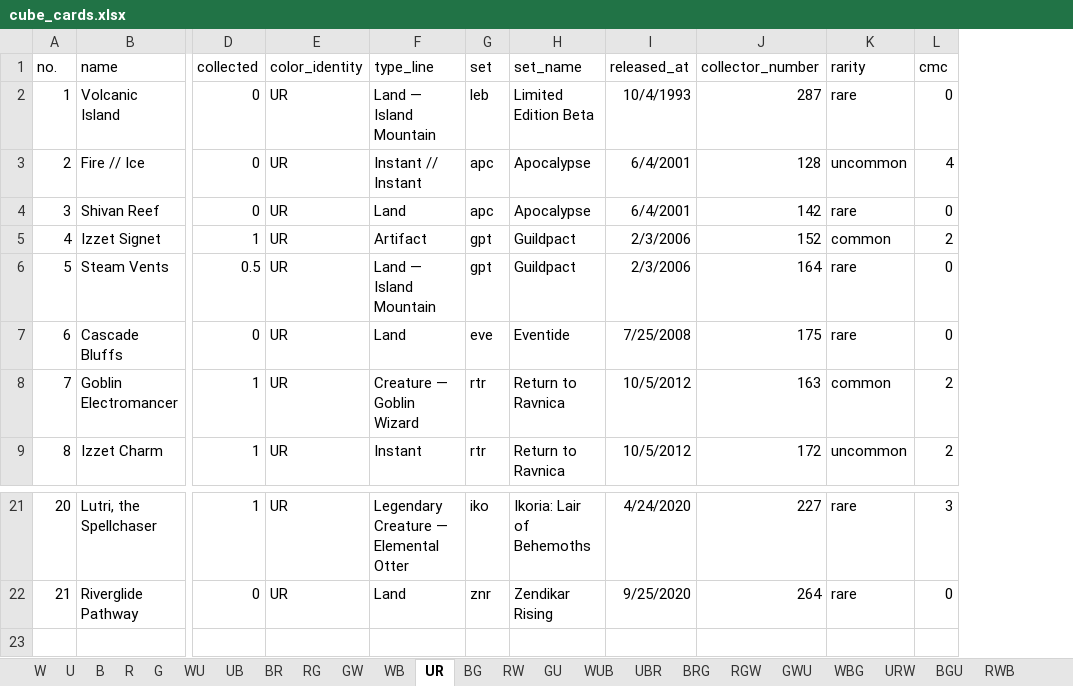
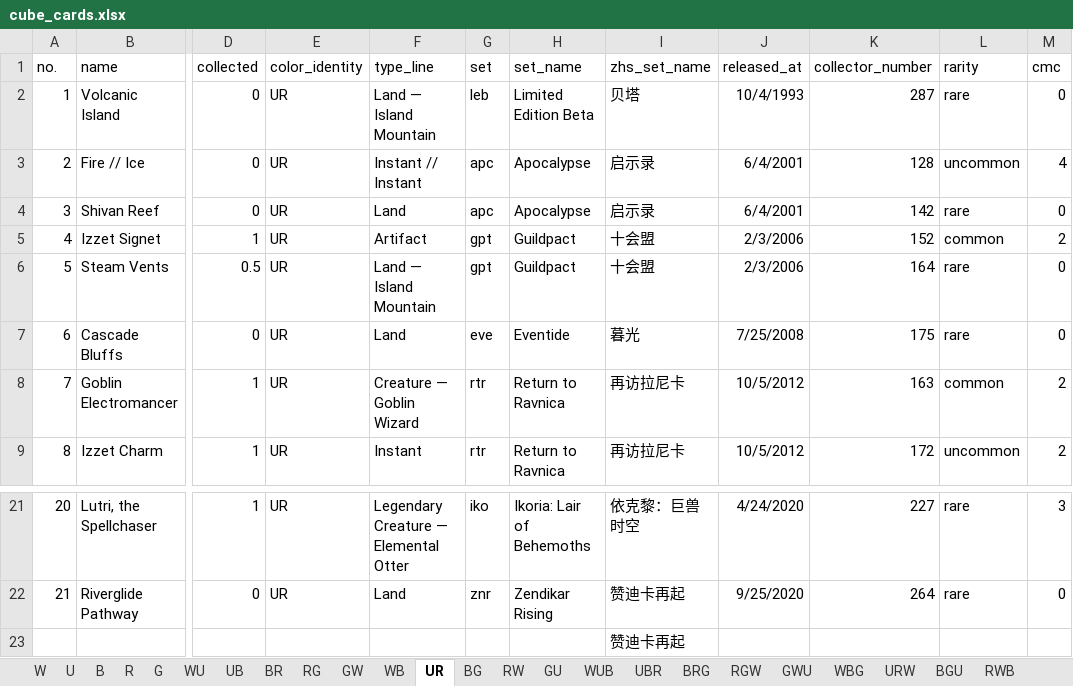
Before and after one commit to RuohengLiu/MTG-CUBE, an Excel workbook: cube_cards.xlsx, sheet UR, drawn as a sheet; only a part is shown, gaps mark what is left out; values as stored, in another font and other column widths than the file's, no borders; rows hold the shown columns only; the diff names each change by its address in the sheet, - before the commit and + after, or states it on an @@ line.

```diff
--- a/cube_cards.xlsx (sheet UR)
+++ b/cube_cards.xlsx (sheet UR)
+column I (zhs_set_name), rows 2-9: 贝塔 | 启示录 | 启示录 | 十会盟 | 十会盟 | 暮光 | 再访拉尼卡 | 再访拉尼卡; rows 21-22: 依克黎：巨兽时空 | 赞迪卡再起
+row 23:  |  |  |  |  |  |  | 赞迪卡再起
```
Also changed, not shown: sheet RGWU, sheet RGW, sheet RWB, sheet WBG, sheet URW, sheet GWU, 24 more sheets.
